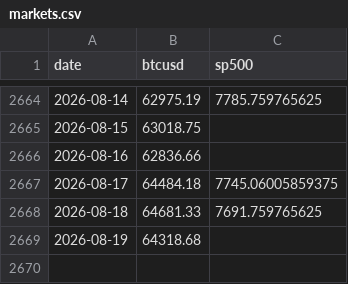
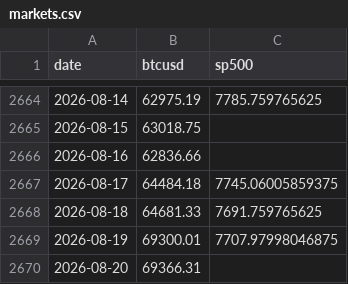
Before and after one commit to Slavduja/PBOC, a CSV file: output/markets.csv, drawn as a sheet; only a part is shown, gaps mark what is left out.

```diff
--- a/output/markets.csv
+++ b/output/markets.csv
@@ -2668,2 +2668,3 @@ date,btcusd,sp500
 2026-08-18,64681.33,7691.759765625
-2026-08-19,64318.68,
+2026-08-19,69300.01,7707.97998046875
+2026-08-20,69366.31,
```
Also changed, not shown: 1 other file.
